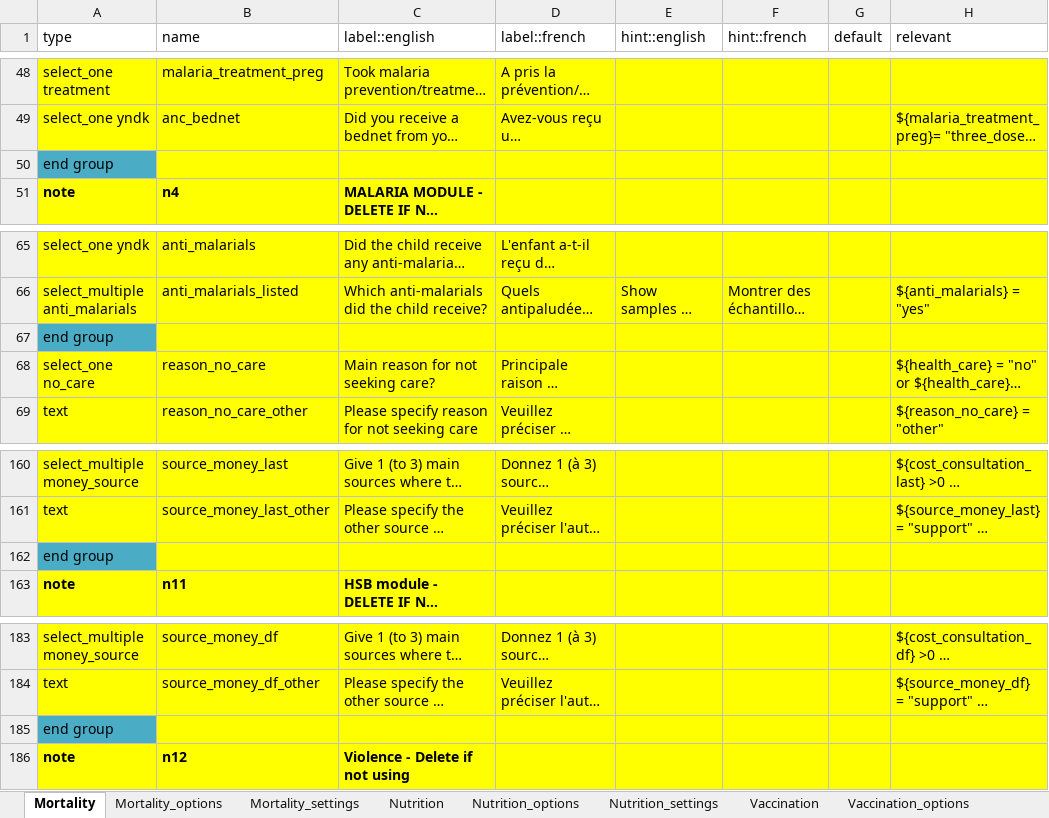
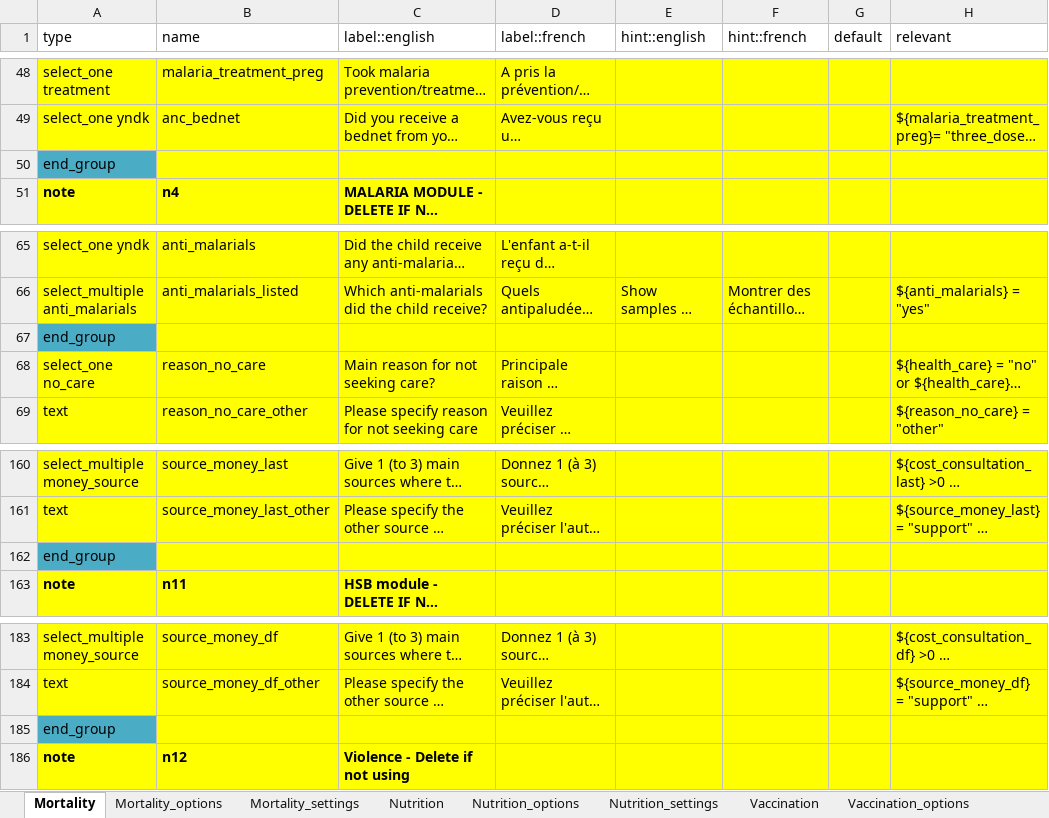
Before and after one commit to R4EPI/epidict, an Excel workbook: inst/extdata/MSF-survey-dict.xlsx, sheet Mortality, drawn as a sheet; only a part is shown, gaps mark what is left out; long unchanged cells end in …; values as stored, in another font and other column widths than the file's, no borders; the diff names each change by its address in the sheet, - before the commit and + after, or states it on an @@ line.

Commit message:
updating survey kobo dictionaries xlsx

```diff
--- a/inst/extdata/MSF-survey-dict.xlsx (sheet Mortality)
+++ b/inst/extdata/MSF-survey-dict.xlsx (sheet Mortality)
-A50 (type): end group
+A50 (type): end_group
-A67 (type): end group
+A67 (type): end_group
-A162 (type): end group
+A162 (type): end_group
-A185 (type): end group
+A185 (type): end_group
```
